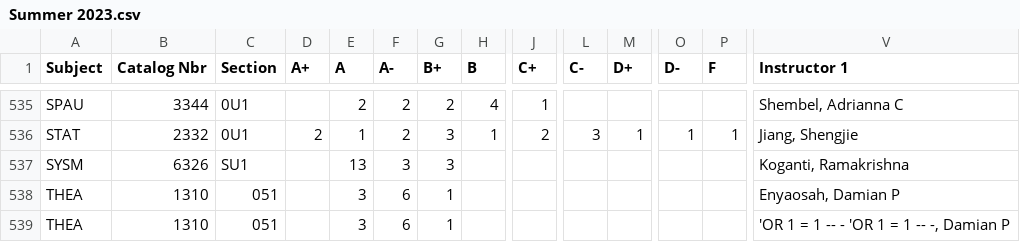
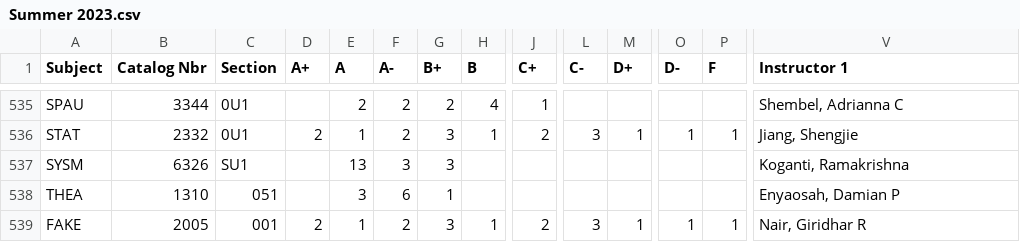
Before and after one commit to GiridharRNair/ProfStatsUTD, a CSV file: raw_data/Summer 2023.csv, drawn as a sheet; only a part is shown, gaps mark what is left out; removed rows and columns are numbered as before the commit, all else as after; rows hold the shown columns only; the diff names each change by its address in the sheet, - before the commit and + after, or states it on an @@ line.

```diff
--- a/raw_data/Summer 2023.csv
+++ b/raw_data/Summer 2023.csv
-row 539: THEA | 1310 | 051 |  | 3 | 6 | 1 |  |  |  |  |  |  | 'OR 1 = 1 -- - 'OR 1 = 1 -- -, Damian P
+row 539: FAKE | 2005 | 001 | 2 | 1 | 2 | 3 | 1 | 2 | 3 | 1 | 1 | 1 | Nair, Giridhar R
```
Also changed, not shown: 13 other files.
